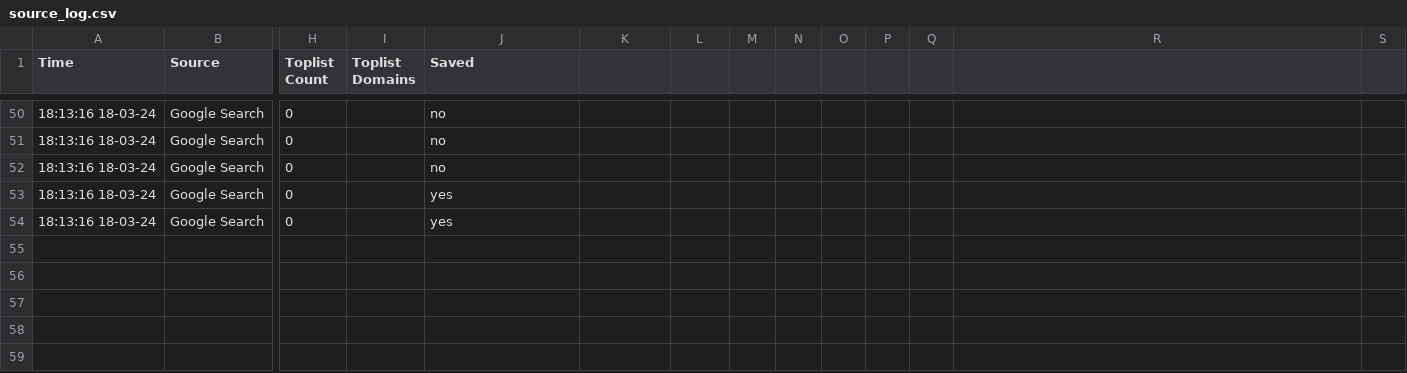
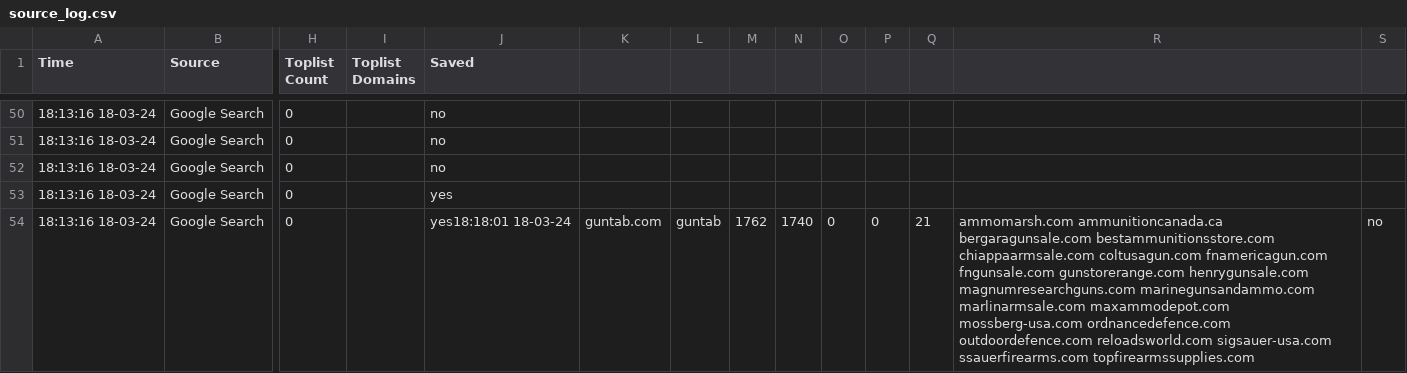
Before and after one commit to jarelllama/Scam-Blocklist, a CSV file: data/source_log.csv, drawn as a sheet; only a part is shown, gaps mark what is left out; the diff names each change by its address in the sheet, - before the commit and + after, or states it on an @@ line.

```diff
--- a/data/source_log.csv
+++ b/data/source_log.csv
-J54 (Saved): yes
+J54 (Saved): yes18:18:01 18-03-24
-K54: (empty)
+K54: guntab.com
-L54: (empty)
+L54: guntab
-M54: (empty)
+M54: 1762
-N54: (empty)
+N54: 1740
-O54: (empty)
+O54: 0
-P54: (empty)
+P54: 0
-Q54: (empty)
+Q54: 21
-R54: (empty)
+R54: ammomarsh.com ammunitioncanada.ca bergaragunsale.com bestammunitionsstore.com chiappaarmsale.com coltusagun.com fnamericagun.com fngunsale.com gunstorerange.com henrygunsale.com magnumresearchguns.com marinegunsandammo.com marlinarmsale.com maxammodepot.com mossberg-usa.com ordnancedefence.com outdoordefence.com reloadsworld.com sigsauer-usa.com ssauerfirearms.com topfirearmssupplies.com
-S54: (empty)
+S54: no
```
Also changed, not shown: data/domain_log.csv, 2 other files.
